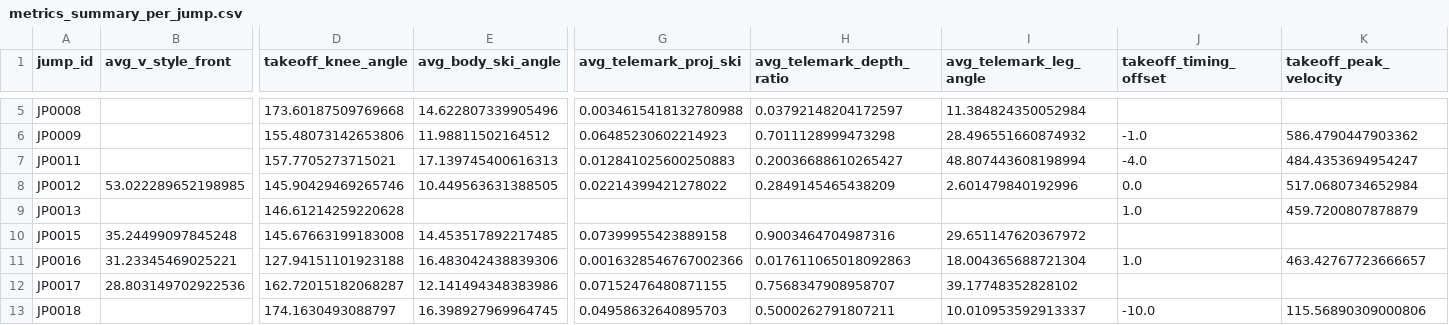
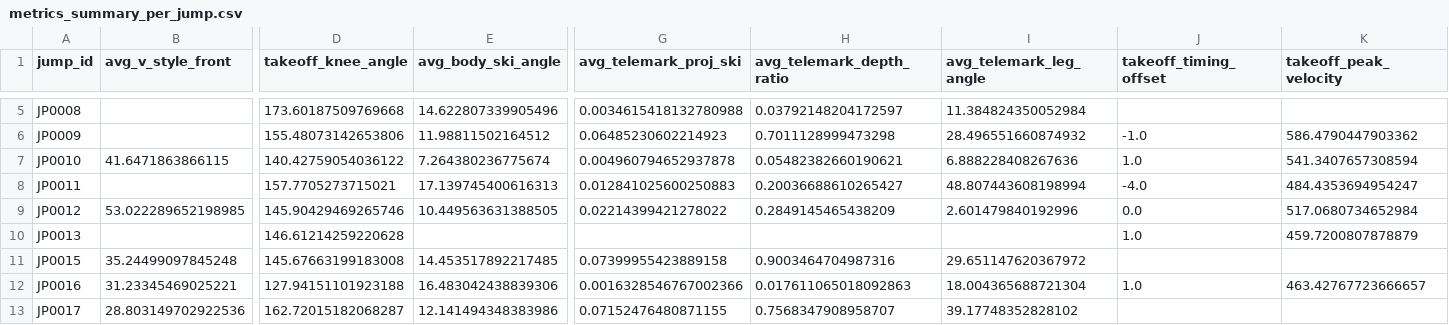
Before and after one commit to elisa-negrini/SkiProject-SportTech, a CSV file: metrics/core_metrics/metrics_summary_per_jump.csv, drawn as a sheet; only a part is shown, gaps mark what is left out; the shorter side is filled out with more unchanged rows; rows hold the shown columns only; the diff names each change by its address in the sheet, - before the commit and + after, or states it on an @@ line.

```diff
--- a/metrics/core_metrics/metrics_summary_per_jump.csv
+++ b/metrics/core_metrics/metrics_summary_per_jump.csv
+row 7: JP0010 | 41.6471863866115 | 140.42759054036122 | 7.264380236775674 | 0.004960794652937878 | 0.05482382660190621 | 6.888228408267636 | 1.0 | 541.3407657308594
```
Also changed, not shown: dataset/jump_phases_SkiTB.csv, metrics/core_metrics/metrics_per_frame.csv, 24 other files.
